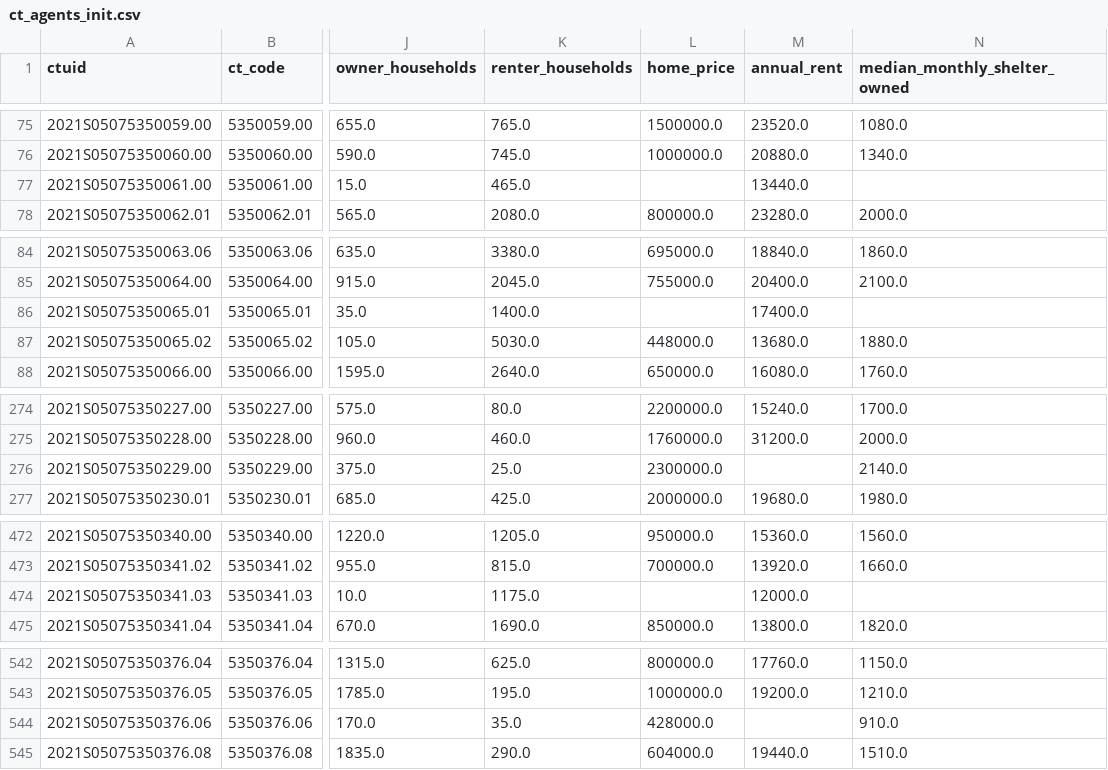
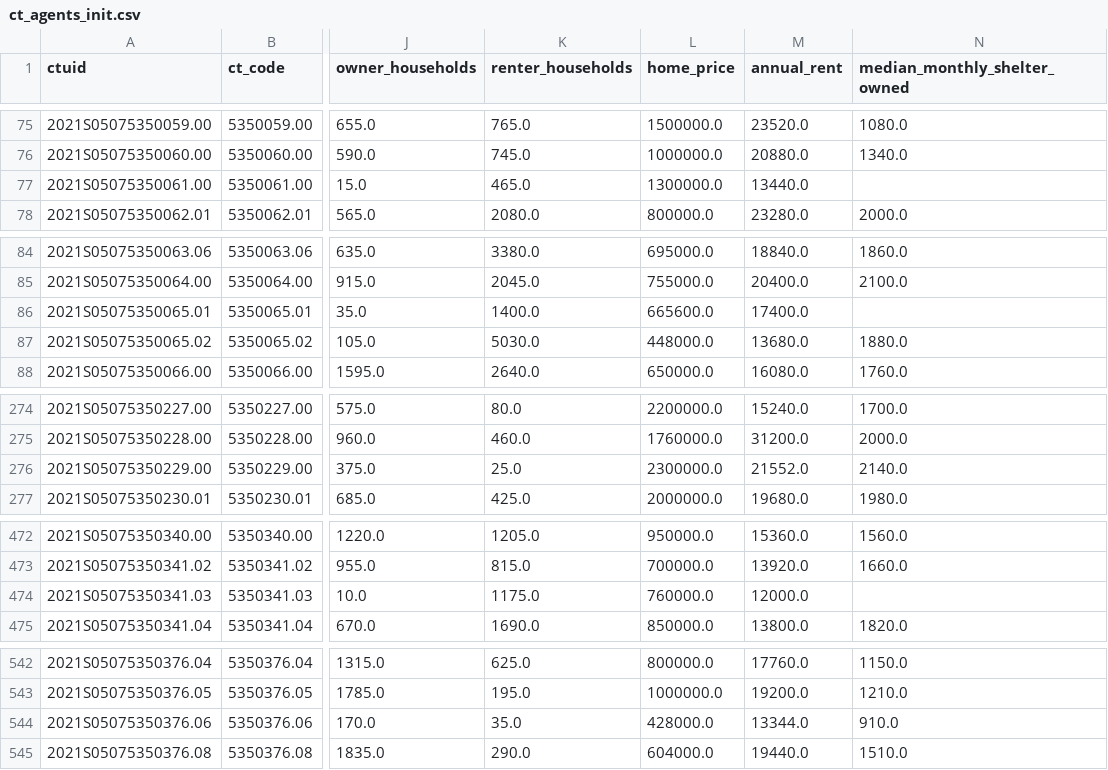
Before and after one commit to devonkisob/ABM-Zoning-Toronto, a CSV file: data/processed/ct_agents_init.csv, drawn as a sheet; only a part is shown, gaps mark what is left out; the diff covers the shown part only; the diff names each change by its address in the sheet, - before the commit and + after, or states it on an @@ line.

```diff
--- a/data/processed/ct_agents_init.csv
+++ b/data/processed/ct_agents_init.csv
-L77 (home_price): (empty)
+L77 (home_price): 1300000.0
-L86 (home_price): (empty)
+L86 (home_price): 665600.0
-M276 (annual_rent): (empty)
+M276 (annual_rent): 21552.0
-L474 (home_price): (empty)
+L474 (home_price): 760000.0
-M544 (annual_rent): (empty)
+M544 (annual_rent): 13344.0
```
Also changed, not shown: 14 edited cells elsewhere in this file, data/processed/ct_calibration.csv, 19 other files.
